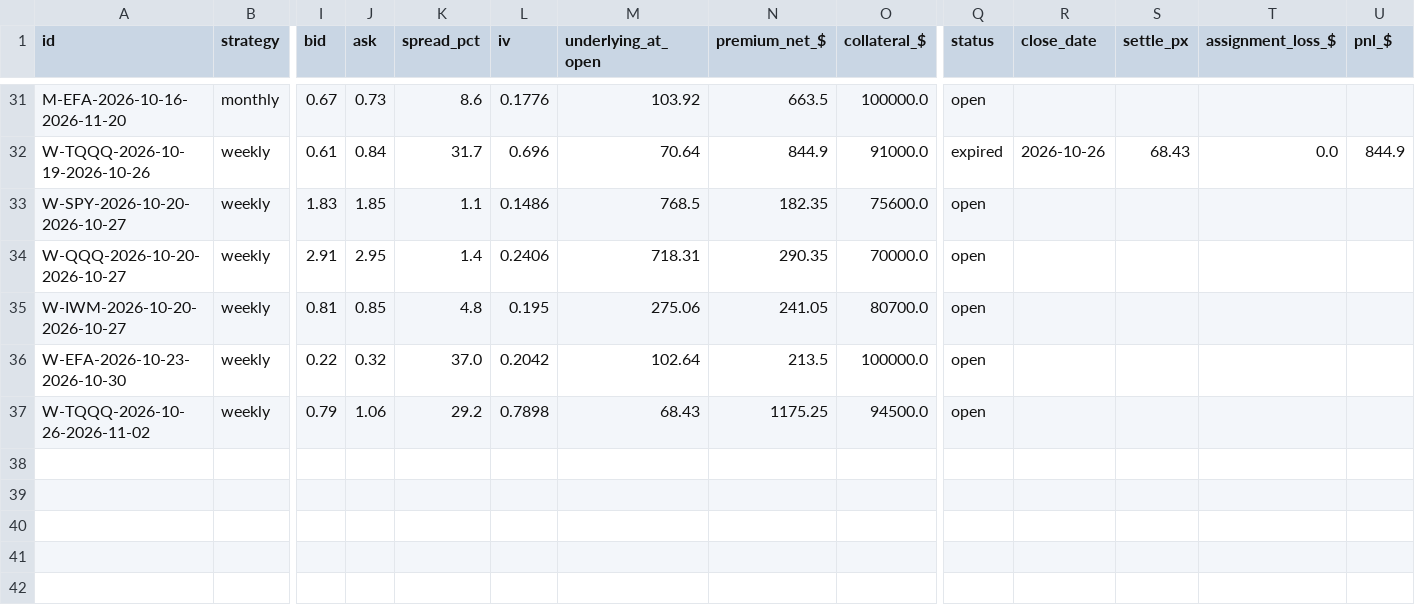
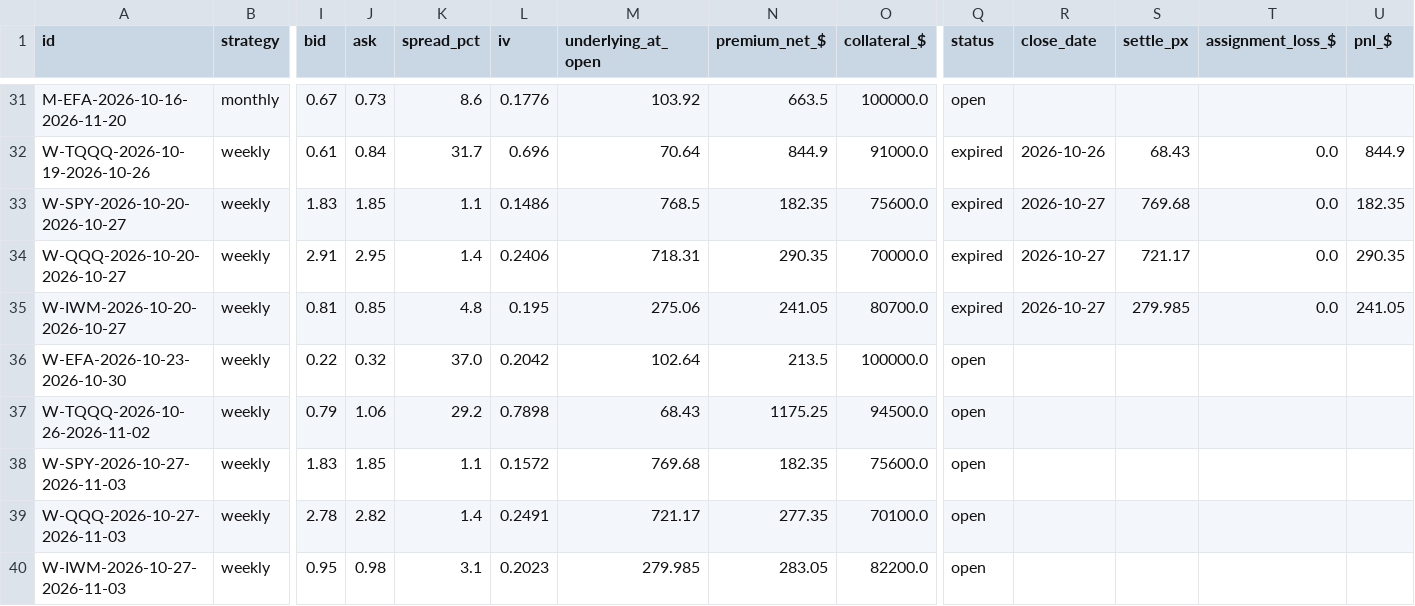
Before and after one commit to Moopheus1/Quant-Records, a CSV file: puts/data/etfs/ledger.csv, drawn as a sheet; only a part is shown, gaps mark what is left out; rows hold the shown columns only; the diff names each change by its address in the sheet, - before the commit and + after, or states it on an @@ line.

```diff
--- a/puts/data/etfs/ledger.csv
+++ b/puts/data/etfs/ledger.csv
-Q33:Q35 (status): open
+Q33:Q35 (status): expired
-R33:R35 (close_date): (empty)
+R33:R35 (close_date): 2026-10-27
-S33 (settle_px): (empty)
+S33 (settle_px): 769.68
-T33:T35 (assignment_loss_$): (empty)
+T33:T35 (assignment_loss_$): 0.0
-U33 (pnl_$): (empty)
+U33 (pnl_$): 182.35
-S34 (settle_px): (empty)
+S34 (settle_px): 721.17
-U34 (pnl_$): (empty)
+U34 (pnl_$): 290.35
-S35 (settle_px): (empty)
+S35 (settle_px): 279.985
-U35 (pnl_$): (empty)
+U35 (pnl_$): 241.05
+row 38: W-SPY-2026-10-27-2026-11-03 | weekly | 1.83 | 1.85 | 1.1 | 0.1572 | 769.68 | 182.35 | 75600.0 | open
+row 39: W-QQQ-2026-10-27-2026-11-03 | weekly | 2.78 | 2.82 | 1.4 | 0.2491 | 721.17 | 277.35 | 70100.0 | open
+row 40: W-IWM-2026-10-27-2026-11-03 | weekly | 0.95 | 0.98 | 3.1 | 0.2023 | 279.985 | 283.05 | 82200.0 | open
```
Also changed, not shown: puts/data/etfs/closes.csv, puts/data/etfs/equity.csv, 4 other files.
